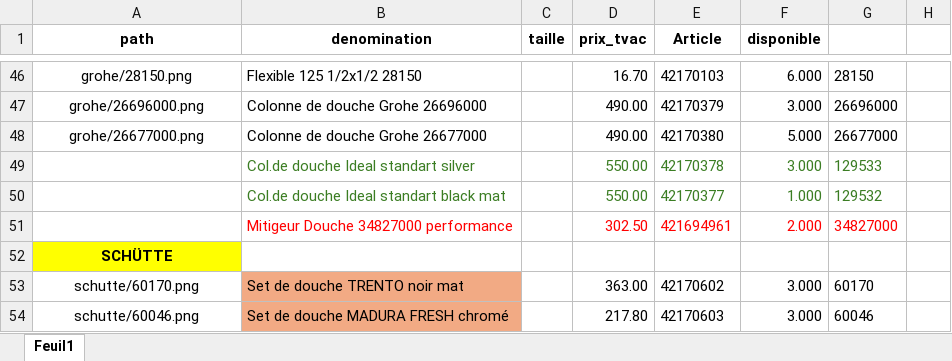
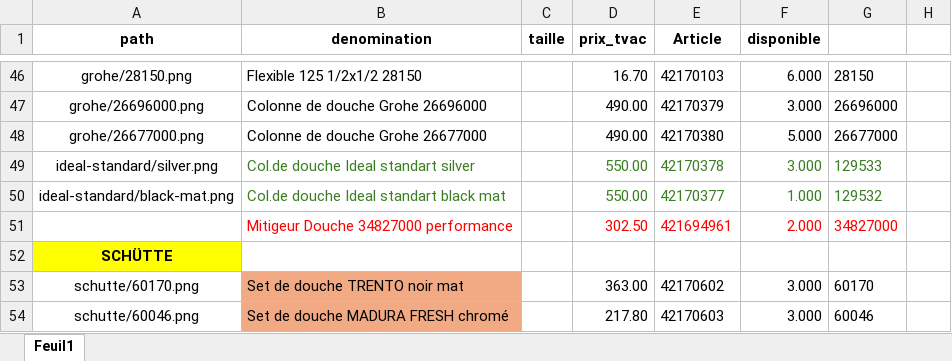
Before and after one commit to Ets-Braconnier/robinetterie, an Excel workbook: prix/prix.xlsx, sheet Feuil1, drawn as a sheet; only a part is shown, gaps mark what is left out; values as stored, in another font and other column widths than the file's, no borders; the diff names each change by its address in the sheet, - before the commit and + after, or states it on an @@ line.

```diff
--- a/prix/prix.xlsx (sheet Feuil1)
+++ b/prix/prix.xlsx (sheet Feuil1)
-A49 (path): (empty)
+A49 (path): ideal-standard/silver.png
-A50 (path): (empty)
+A50 (path): ideal-standard/black-mat.png
```
Also changed, not shown: 4 other files.
